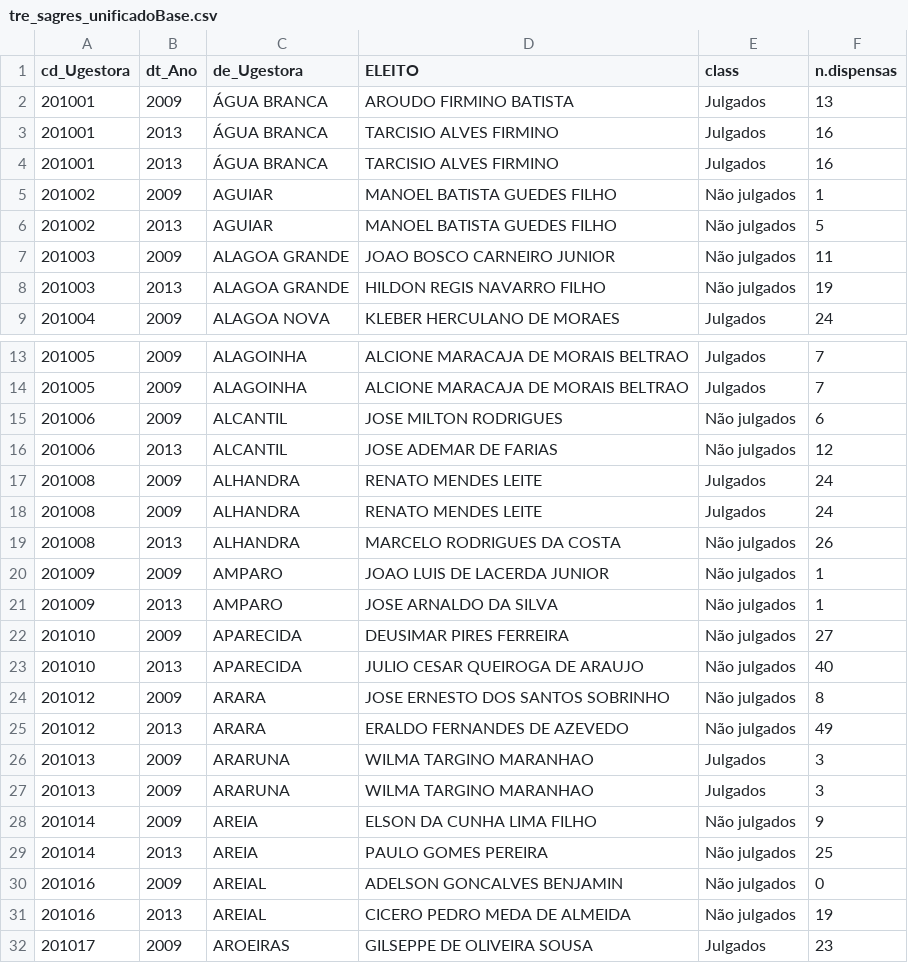
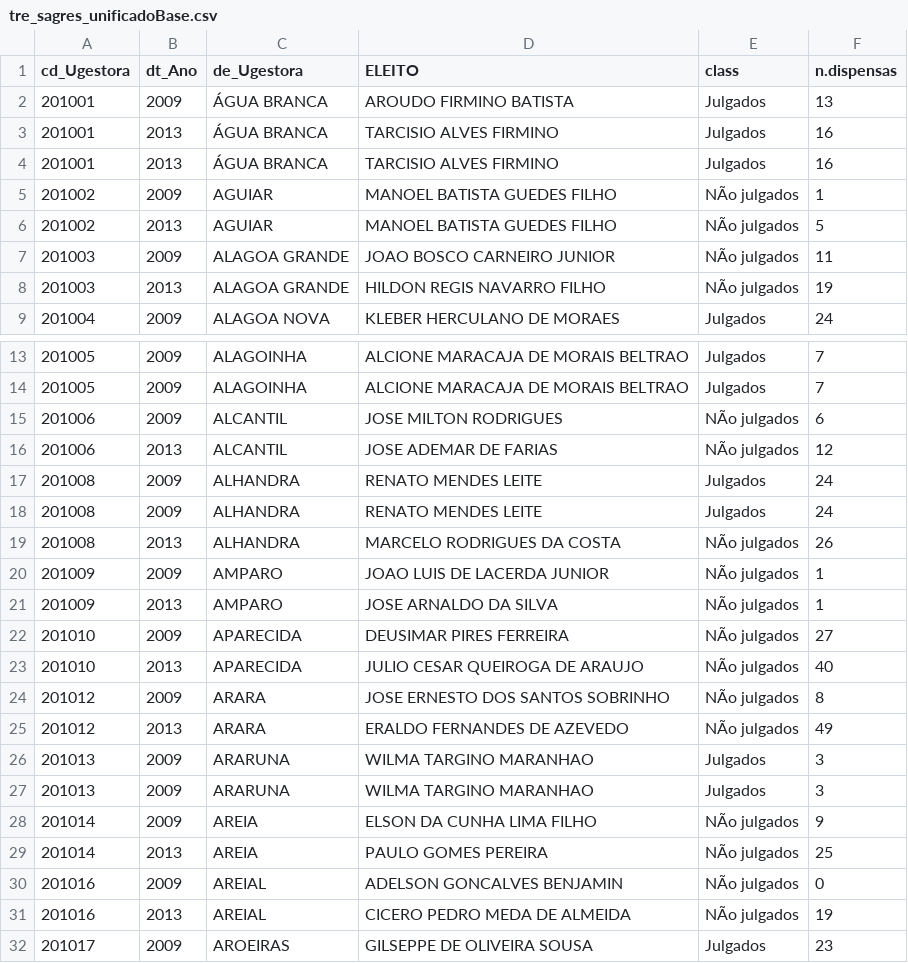
Before and after one commit to tatianass/Corruptometro, a CSV file: data/tre_sagres_unificadoBase.csv, drawn as a sheet; only a part is shown, gaps mark what is left out; the diff covers the shown part only.

```diff
--- a/data/tre_sagres_unificadoBase.csv
+++ b/data/tre_sagres_unificadoBase.csv
@@ -4,6 +4,6 @@ cd_Ugestora;dt_Ano;de_Ugestora;ELEITO;class;n.dispensas
 201001;2013;ÁGUA BRANCA;TARCISIO ALVES FIRMINO;Julgados;16
-201002;2009;AGUIAR;MANOEL BATISTA GUEDES FILHO;Não julgados;1
-201002;2013;AGUIAR;MANOEL BATISTA GUEDES FILHO;Não julgados;5
-201003;2009;ALAGOA GRANDE;JOAO BOSCO CARNEIRO JUNIOR;Não julgados;11
-201003;2013;ALAGOA GRANDE;HILDON REGIS NAVARRO FILHO;Não julgados;19
+201002;2009;AGUIAR;MANOEL BATISTA GUEDES FILHO;NÃo julgados;1
+201002;2013;AGUIAR;MANOEL BATISTA GUEDES FILHO;NÃo julgados;5
+201003;2009;ALAGOA GRANDE;JOAO BOSCO CARNEIRO JUNIOR;NÃo julgados;11
+201003;2013;ALAGOA GRANDE;HILDON REGIS NAVARRO FILHO;NÃo julgados;19
 201004;2009;ALAGOA NOVA;KLEBER HERCULANO DE MORAES;Julgados;24
@@ -14,19 +14,19 @@ cd_Ugestora;dt_Ano;de_Ugestora;ELEITO;class;n.dispensas
 201005;2009;ALAGOINHA;ALCIONE MARACAJA DE MORAIS BELTRAO;Julgados;7
-201006;2009;ALCANTIL;JOSE MILTON RODRIGUES;Não julgados;6
-201006;2013;ALCANTIL;JOSE ADEMAR DE FARIAS;Não julgados;12
+201006;2009;ALCANTIL;JOSE MILTON RODRIGUES;NÃo julgados;6
+201006;2013;ALCANTIL;JOSE ADEMAR DE FARIAS;NÃo julgados;12
 201008;2009;ALHANDRA;RENATO MENDES LEITE;Julgados;24
 201008;2009;ALHANDRA;RENATO MENDES LEITE;Julgados;24
-201008;2013;ALHANDRA;MARCELO RODRIGUES DA COSTA;Não julgados;26
-201009;2009;AMPARO;JOAO LUIS DE LACERDA JUNIOR;Não julgados;1
-201009;2013;AMPARO;JOSE ARNALDO DA SILVA;Não julgados;1
-201010;2009;APARECIDA;DEUSIMAR PIRES FERREIRA;Não julgados;27
-201010;2013;APARECIDA;JULIO CESAR QUEIROGA DE ARAUJO;Não julgados;40
-201012;2009;ARARA;JOSE ERNESTO DOS SANTOS SOBRINHO;Não julgados;8
-201012;2013;ARARA;ERALDO FERNANDES DE AZEVEDO;Não julgados;49
+201008;2013;ALHANDRA;MARCELO RODRIGUES DA COSTA;NÃo julgados;26
+201009;2009;AMPARO;JOAO LUIS DE LACERDA JUNIOR;NÃo julgados;1
+201009;2013;AMPARO;JOSE ARNALDO DA SILVA;NÃo julgados;1
+201010;2009;APARECIDA;DEUSIMAR PIRES FERREIRA;NÃo julgados;27
+201010;2013;APARECIDA;JULIO CESAR QUEIROGA DE ARAUJO;NÃo julgados;40
+201012;2009;ARARA;JOSE ERNESTO DOS SANTOS SOBRINHO;NÃo julgados;8
+201012;2013;ARARA;ERALDO FERNANDES DE AZEVEDO;NÃo julgados;49
 201013;2009;ARARUNA;WILMA TARGINO MARANHAO;Julgados;3
 201013;2009;ARARUNA;WILMA TARGINO MARANHAO;Julgados;3
-201014;2009;AREIA;ELSON DA CUNHA LIMA FILHO;Não julgados;9
-201014;2013;AREIA;PAULO GOMES PEREIRA;Não julgados;25
-201016;2009;AREIAL;ADELSON GONCALVES BENJAMIN;Não julgados;0
-201016;2013;AREIAL;CICERO PEDRO MEDA DE ALMEIDA;Não julgados;19
+201014;2009;AREIA;ELSON DA CUNHA LIMA FILHO;NÃo julgados;9
+201014;2013;AREIA;PAULO GOMES PEREIRA;NÃo julgados;25
+201016;2009;AREIAL;ADELSON GONCALVES BENJAMIN;NÃo julgados;0
+201016;2013;AREIAL;CICERO PEDRO MEDA DE ALMEIDA;NÃo julgados;19
 201017;2009;AROEIRAS;GILSEPPE DE OLIVEIRA SOUSA;Julgados;23
```
Also changed, not shown: 119 edited cells elsewhere in this file, data/quantidadeEleitores.csv, data/tre_sagres_unificado.csv, 5 other files.
